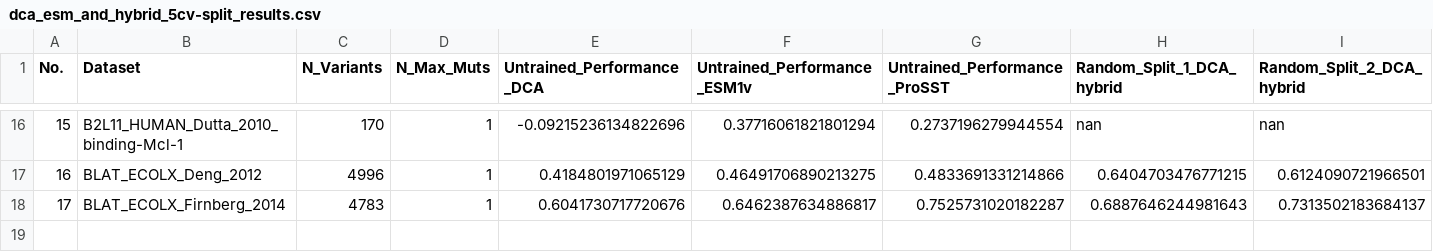
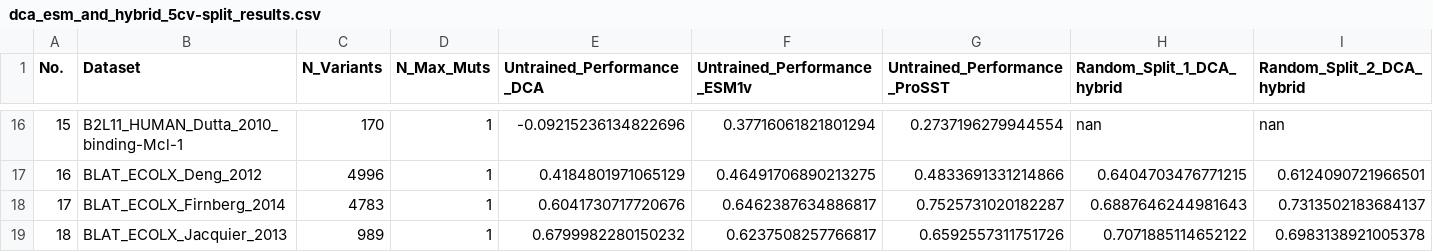
Before and after one commit to niklases/PyPEF, a CSV file: scripts/ProteinGym_runs/results/dca_esm_and_hybrid_5cv-split_results.csv, drawn as a sheet; only a part is shown, gaps mark what is left out; rows hold the shown columns only; the diff names each change by its address in the sheet, - before the commit and + after, or states it on an @@ line.

```diff
--- a/scripts/ProteinGym_runs/results/dca_esm_and_hybrid_5cv-split_results.csv
+++ b/scripts/ProteinGym_runs/results/dca_esm_and_hybrid_5cv-split_results.csv
+row 19: 18 | BLAT_ECOLX_Jacquier_2013 | 989 | 1 | 0.6799982280150232 | 0.6237508257766817 | 0.6592557311751726 | 0.7071885114652122 | 0.6983138921005378
```
Also changed, not shown: 1 other file.
